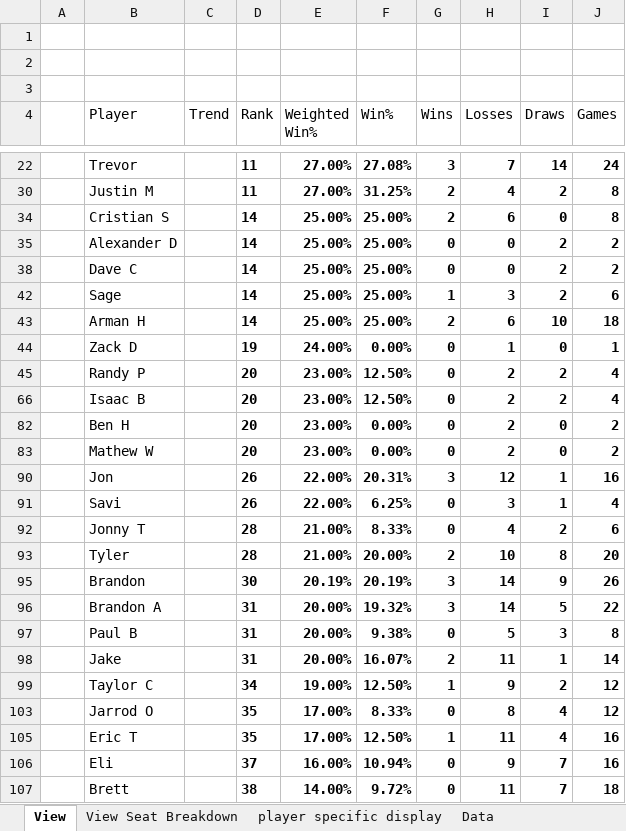
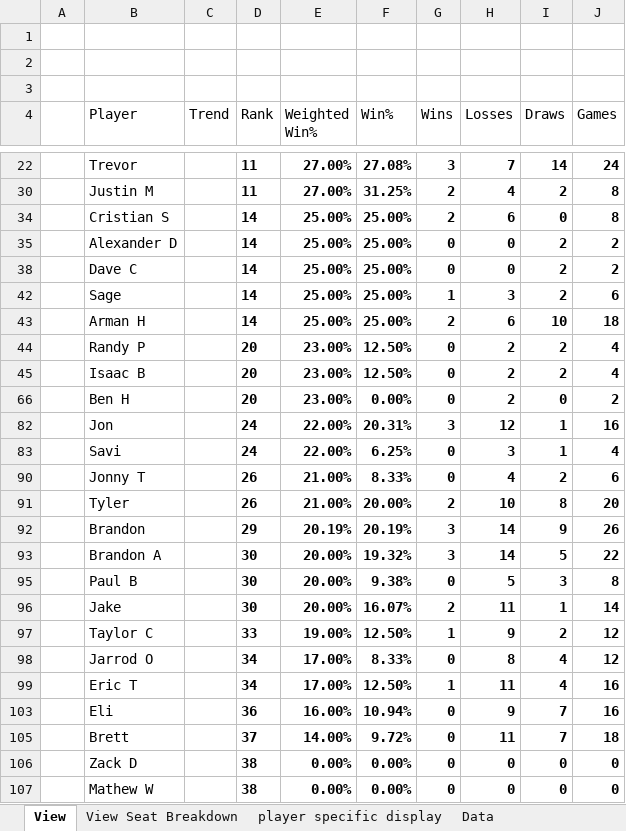
Before and after one commit to GoblinEngineers/Website-for-MNM, an Excel workbook: MNM Calc.xlsm, sheet View, drawn as a sheet; only a part is shown, gaps mark what is left out; values as stored, in another font and other column widths than the file's, no borders; charts and pictures and conditional formats and table styles not drawn; removed rows and columns are numbered as before the commit, all else as after; the diff names each change by its address in the sheet, - before the commit and + after, or states it on an @@ line.

```diff
--- a/MNM Calc.xlsm (sheet View)
+++ b/MNM Calc.xlsm (sheet View)
-row 44:  | Zack D |  | 19 | 24.00% | 0.00% | 0 | 1 | 0 | 1
-row 83:  | Mathew W |  | 20 | 23.00% | 0.00% | 0 | 2 | 0 | 2
-D82:D83 (Rank): 26
+D82:D83 (Rank): 24
-D90:D91 (Rank): 28
+D90:D91 (Rank): 26
-D92 (Rank): 30
+D92 (Rank): 29
-D93 (Rank): 31
+D93 (Rank): 30
-D95:D96 (Rank): 31
+D95:D96 (Rank): 30
-D97 (Rank): 34
+D97 (Rank): 33
-D98:D99 (Rank): 35
+D98:D99 (Rank): 34
-D103 (Rank): 37
+D103 (Rank): 36
-D105 (Rank): 38
+D105 (Rank): 37
+row 106:  | Zack D |  | 38 | 0.00% | 0.00% | 0 | 0 | 0 | 0
+row 107:  | Mathew W |  | 38 | 0.00% | 0.00% | 0 | 0 | 0 | 0
```
Also changed, not shown: sheet Data, sheet player specific display, sheet View Seat Breakdown, formulas that keep their value, hidden cells.
